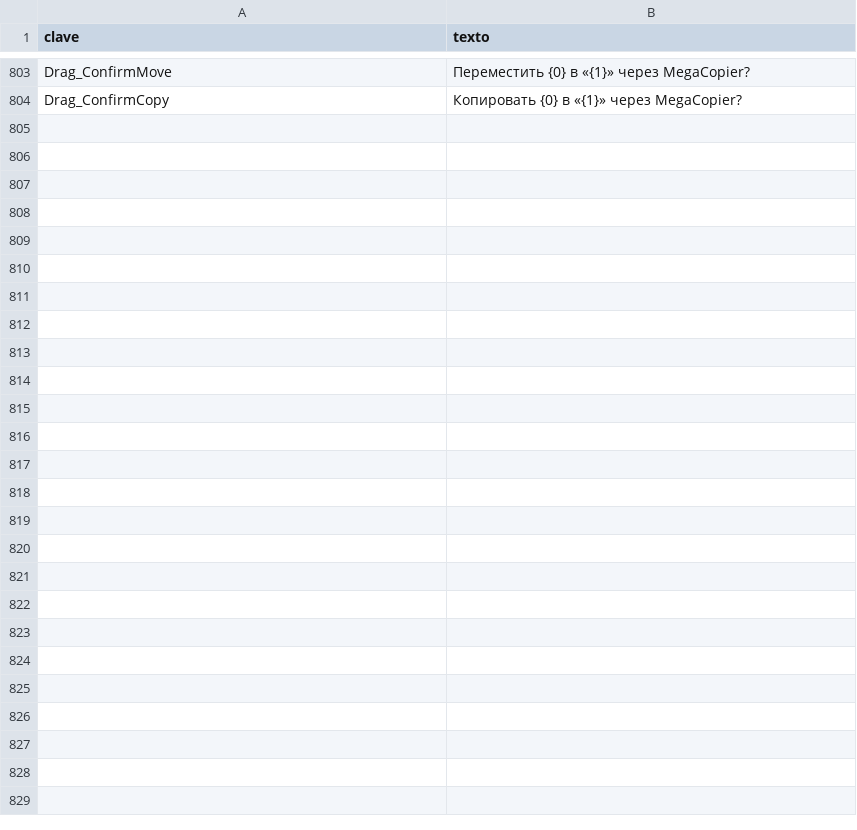
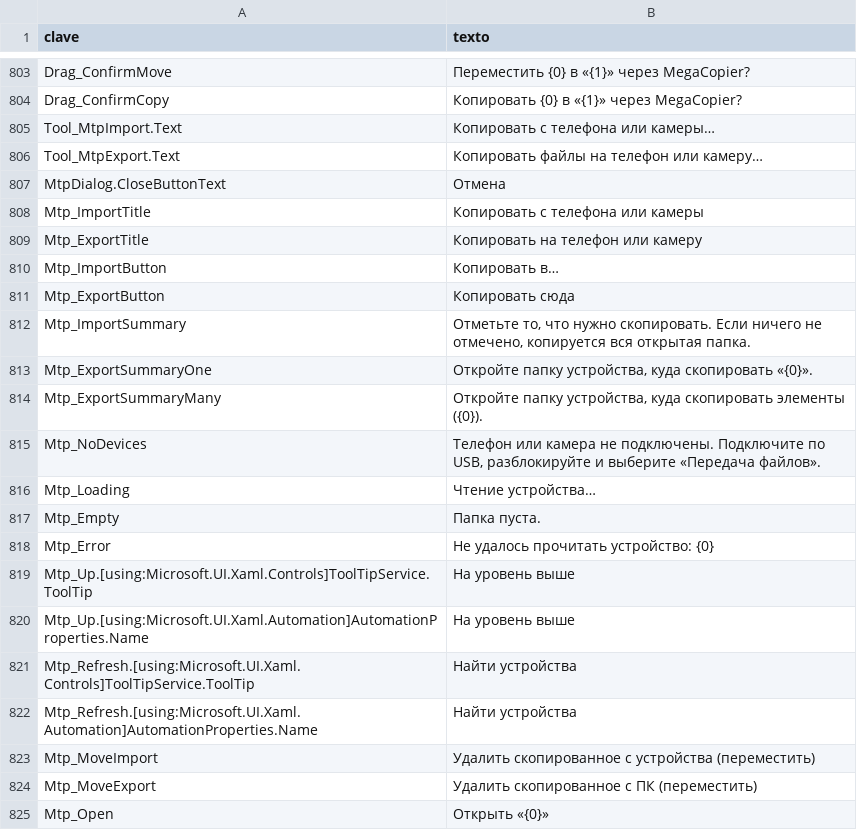
Before and after one commit to cbatista96/MegaCopier, a TSV file: tools/Strings/i18n/ru-RU.tsv, drawn as a sheet; only a part is shown, gaps mark what is left out; the diff names each change by its address in the sheet, - before the commit and + after, or states it on an @@ line.

```diff
--- a/tools/Strings/i18n/ru-RU.tsv
+++ b/tools/Strings/i18n/ru-RU.tsv
+row 805: Tool_MtpImport.Text | Копировать с телефона или камеры…
+row 806: Tool_MtpExport.Text | Копировать файлы на телефон или камеру…
+row 807: MtpDialog.CloseButtonText | Отмена
+row 808: Mtp_ImportTitle | Копировать с телефона или камеры
+row 809: Mtp_ExportTitle | Копировать на телефон или камеру
+row 810: Mtp_ImportButton | Копировать в…
+row 811: Mtp_ExportButton | Копировать сюда
+row 812: Mtp_ImportSummary | Отметьте то, что нужно скопировать. Если ничего не отмечено, копируется вся открытая папка.
+row 813: Mtp_ExportSummaryOne | Откройте папку устройства, куда скопировать «{0}».
+row 814: Mtp_ExportSummaryMany | Откройте папку устройства, куда скопировать элементы ({0}).
+row 815: Mtp_NoDevices | Телефон или камера не подключены. Подключите по USB, разблокируйте и выберите «Передача файлов».
+row 816: Mtp_Loading | Чтение устройства…
+row 817: Mtp_Empty | Папка пуста.
+row 818: Mtp_Error | Не удалось прочитать устройство: {0}
+row 819: Mtp_Up.[using:Microsoft.UI.Xaml.Controls]ToolTipService.ToolTip | На уровень выше
+row 820: Mtp_Up.[using:Microsoft.UI.Xaml.Automation]AutomationProperties.Name | На уровень выше
+row 821: Mtp_Refresh.[using:Microsoft.UI.Xaml.Controls]ToolTipService.ToolTip | Найти устройства
+row 822: Mtp_Refresh.[using:Microsoft.UI.Xaml.Automation]AutomationProperties.Name | Найти устройства
+row 823: Mtp_MoveImport | Удалить скопированное с устройства (переместить)
+row 824: Mtp_MoveExport | Удалить скопированное с ПК (переместить)
+row 825: Mtp_Open | Открыть «{0}»
```
Also changed, not shown: tools/Strings/i18n/fr-FR.tsv, tools/Strings/i18n/ja-JP.tsv, 41 other files.
